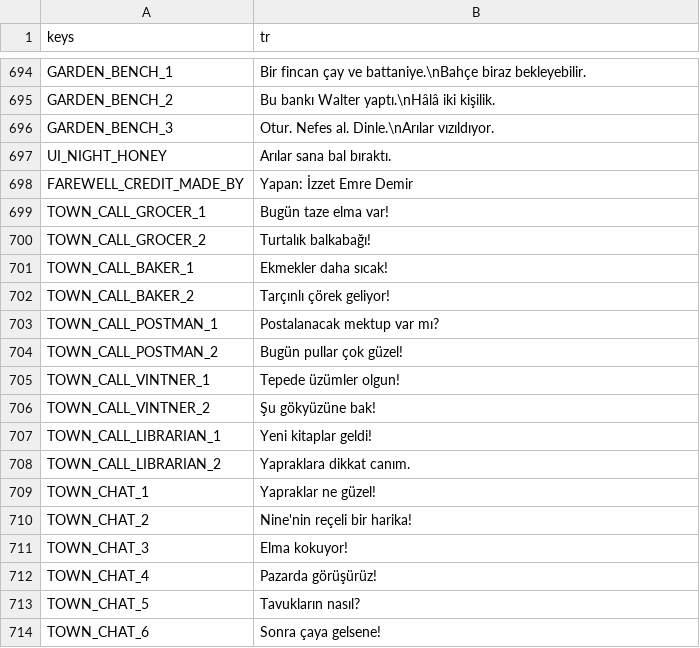
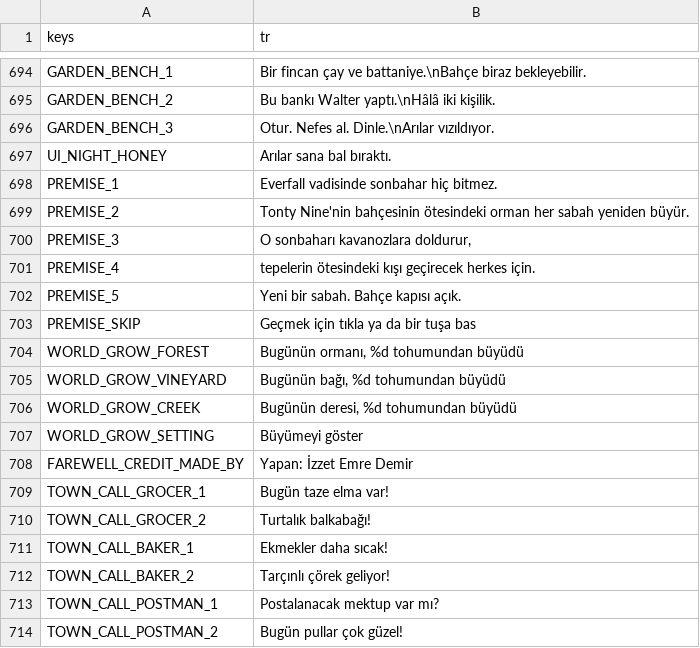
Before and after one commit to izzetemredemir/autumn-preserves, a CSV file: game/i18n/strings_tr.csv, drawn as a sheet; only a part is shown, gaps mark what is left out; the shorter side is filled out with more unchanged rows; the diff names each change by its address in the sheet, - before the commit and + after, or states it on an @@ line.

Commit message:
feat: a living title screen, an animated intro, and the forest growing from your seed

```diff
--- a/game/i18n/strings_tr.csv
+++ b/game/i18n/strings_tr.csv
+row 698: PREMISE_1 | Everfall vadisinde sonbahar hiç bitmez.
+row 699: PREMISE_2 | Tonty Nine'nin bahçesinin ötesindeki orman her sabah yeniden büyür.
+row 700: PREMISE_3 | O sonbaharı kavanozlara doldurur,
+row 701: PREMISE_4 | tepelerin ötesindeki kışı geçirecek herkes için.
+row 702: PREMISE_5 | Yeni bir sabah. Bahçe kapısı açık.
+row 703: PREMISE_SKIP | Geçmek için tıkla ya da bir tuşa bas
+row 704: WORLD_GROW_FOREST | Bugünün ormanı, %d tohumundan büyüdü
+row 705: WORLD_GROW_VINEYARD | Bugünün bağı, %d tohumundan büyüdü
+row 706: WORLD_GROW_CREEK | Bugünün deresi, %d tohumundan büyüdü
+row 707: WORLD_GROW_SETTING | Büyümeyi göster
```
Also changed, not shown: game/i18n/strings.csv, 19 other files.
